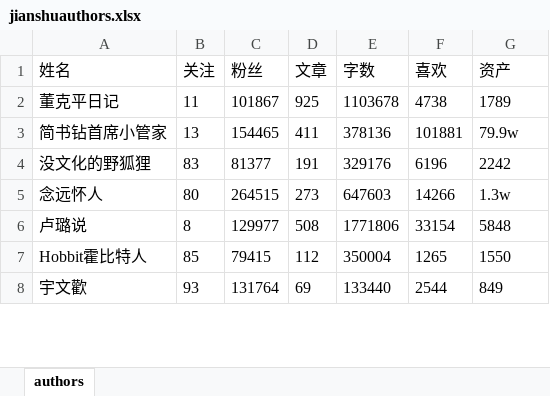
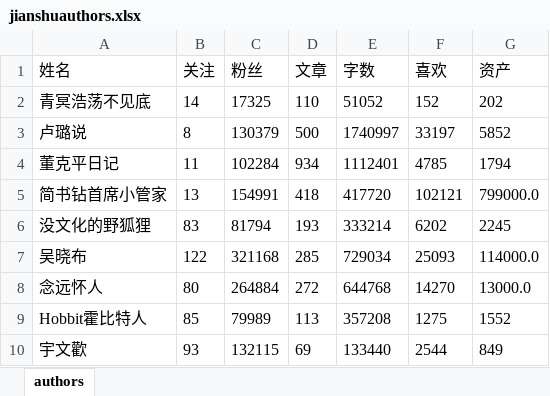
Before and after one commit to kelvinzhao/LearningPython, an Excel workbook: WebCrawling/jianshuauthors.xlsx, sheet authors, drawn as a sheet; only a part is shown; values as stored, in another font and other column widths than the file's, no borders; removed rows and columns are numbered as before the commit, all else as after; the diff covers the shown part only; the diff names each change by its address in the sheet, - before the commit and + after, or states it on an @@ line.

```diff
--- a/WebCrawling/jianshuauthors.xlsx (sheet authors)
+++ b/WebCrawling/jianshuauthors.xlsx (sheet authors)
+row 2: 青冥浩荡不见底 | 14 | 17325 | 110 | 51052 | 152 | 202
+row 3: 卢璐说 | 8 | 130379 | 500 | 1740997 | 33197 | 5852
-C4 (粉丝): 101867
+C4 (粉丝): 102284
-D4 (文章): 925
+D4 (文章): 934
-E4 (字数): 1103678
+E4 (字数): 1112401
-F4 (喜欢): 4738
+F4 (喜欢): 4785
-G4 (资产): 1789
+G4 (资产): 1794
-C5 (粉丝): 154465
+C5 (粉丝): 154991
-D5 (文章): 411
+D5 (文章): 418
-E5 (字数): 378136
+E5 (字数): 417720
-F5 (喜欢): 101881
+F5 (喜欢): 102121
-G5 (资产): 79.9w
+G5 (资产): 799000.0
-C6 (粉丝): 81377
+C6 (粉丝): 81794
-D6 (文章): 191
+D6 (文章): 193
-E6 (字数): 329176
+E6 (字数): 333214
-F6 (喜欢): 6196
+F6 (喜欢): 6202
-G6 (资产): 2242
+G6 (资产): 2245
+row 7: 吴晓布 | 122 | 321168 | 285 | 729034 | 25093 | 114000.0
-C8 (粉丝): 264515
+C8 (粉丝): 264884
-D8 (文章): 273
+D8 (文章): 272
-E8 (字数): 647603
+E8 (字数): 644768
-F8 (喜欢): 14266
+F8 (喜欢): 14270
-G8 (资产): 1.3w
+G8 (资产): 13000.0
-row 6: 卢璐说 | 8 | 129977 | 508 | 1771806 | 33154 | 5848
-C9 (粉丝): 79415
+C9 (粉丝): 79989
-D9 (文章): 112
+D9 (文章): 113
-E9 (字数): 350004
+E9 (字数): 357208
-F9 (喜欢): 1265
+F9 (喜欢): 1275
-G9 (资产): 1550
+G9 (资产): 1552
-C10 (粉丝): 131764
+C10 (粉丝): 132115
```
Also changed, not shown: 2 removed rows and 38 edited cells elsewhere in this sheet, 19 other files.
